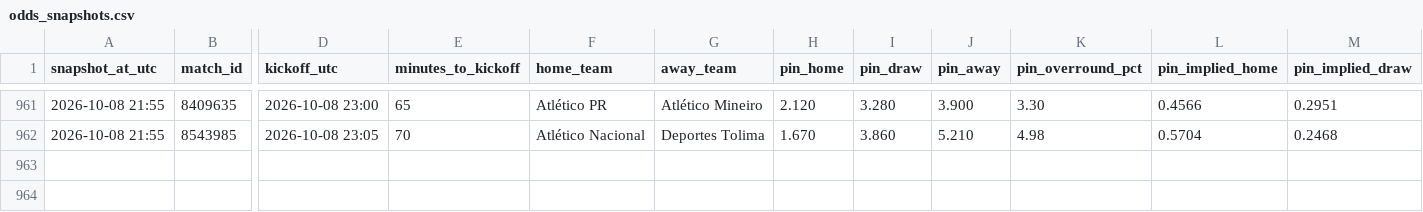
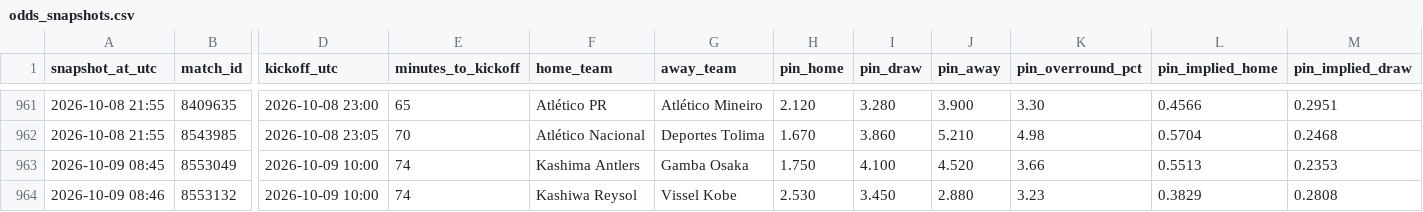
Before and after one commit to Bggantchev/betting-system, a CSV file: odds_snapshots.csv, drawn as a sheet; only a part is shown, gaps mark what is left out; rows hold the shown columns only; the diff names each change by its address in the sheet, - before the commit and + after, or states it on an @@ line.

```diff
--- a/odds_snapshots.csv
+++ b/odds_snapshots.csv
+row 963: 2026-10-09 08:45 | 8553049 | 2026-10-09 10:00 | 74 | Kashima Antlers | Gamba Osaka | 1.750 | 4.100 | 4.520 | 3.66 | 0.5513 | 0.2353
+row 964: 2026-10-09 08:46 | 8553132 | 2026-10-09 10:00 | 74 | Kashiwa Reysol | Vissel Kobe | 2.530 | 3.450 | 2.880 | 3.23 | 0.3829 | 0.2808
```
